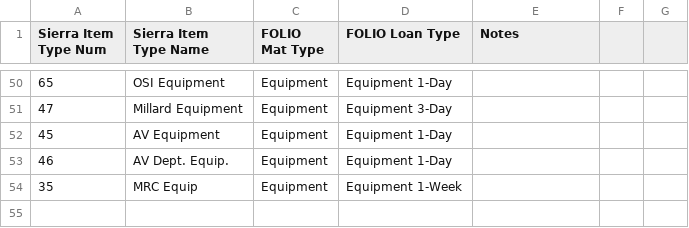
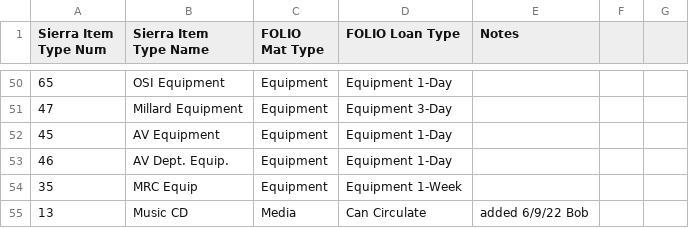
Before and after one commit to indexdata/folio-import, a TSV file: etc/holycross/mtypes.tsv, drawn as a sheet; only a part is shown, gaps mark what is left out; the diff names each change by its address in the sheet, - before the commit and + after, or states it on an @@ line.

Commit message:
Updated mtypes for HC.

```diff
--- a/etc/holycross/mtypes.tsv
+++ b/etc/holycross/mtypes.tsv
+row 55: 13 | Music CD | Media | Can Circulate | added 6/9/22 Bob
```
